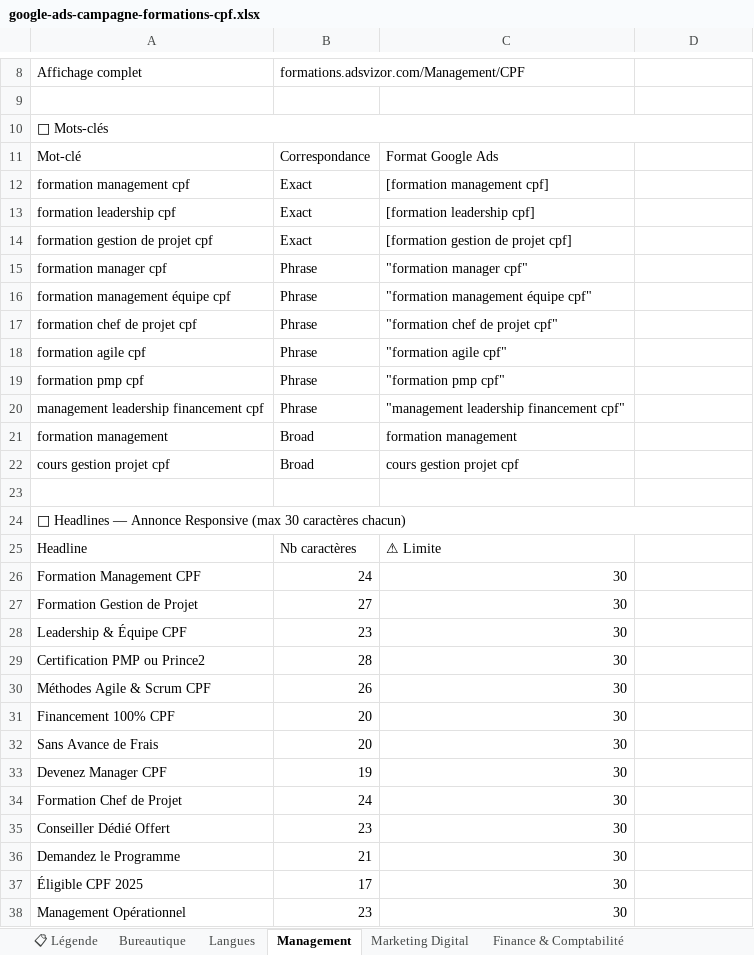
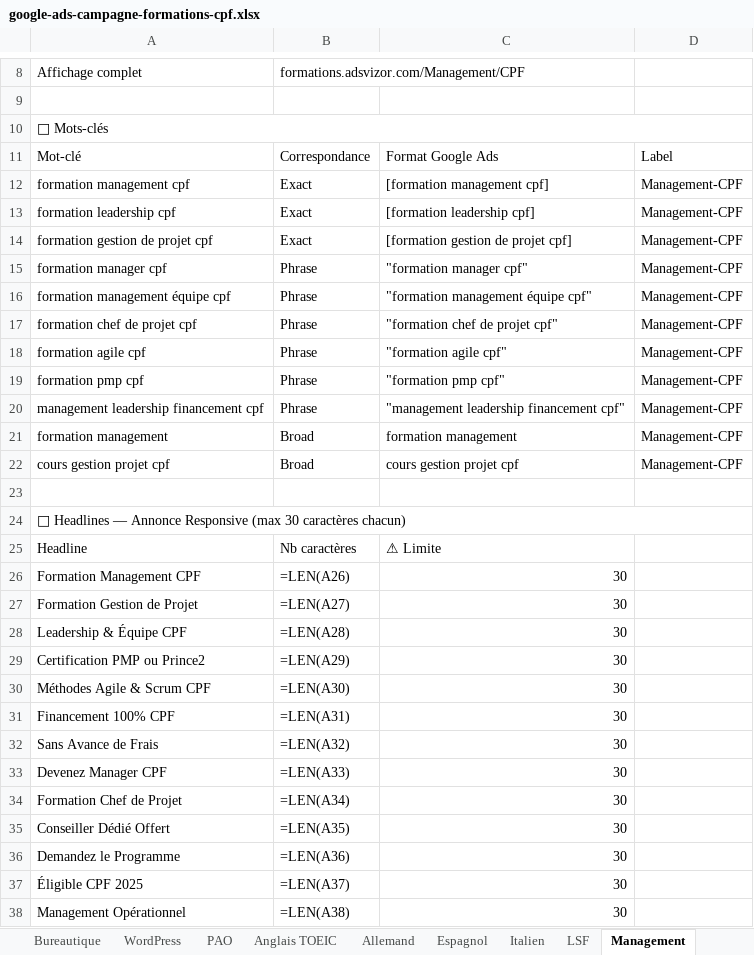
Before and after one commit to adsvizor/adsvizor-web, an Excel workbook: google-ads-campagne-formations-cpf.xlsx, sheet Management, drawn as a sheet; only a part is shown, gaps mark what is left out; values as stored, in another font and other column widths than the file's, no cell formats; formulas without a stored value are shown as written; the diff covers the shown part only; the diff names each change by its address in the sheet, - before the commit and + after, or states it on an @@ line.

Commit message:
feat: google ads planning + upload bureautique & langues

```diff
--- a/google-ads-campagne-formations-cpf.xlsx (sheet Management)
+++ b/google-ads-campagne-formations-cpf.xlsx (sheet Management)
-sheet tab: Langues
+sheet tab: WordPress
+sheet tab: PAO
+sheet tab: Anglais TOEIC
+sheet tab: Allemand
+sheet tab: Espagnol
+sheet tab: Italien
+sheet tab: LSF
-D11: (empty)
+D11: Label
-D12:D22: (empty)
+D12:D22: Management-CPF
-B26: 24
+B26: =LEN(A26)
-B27: 27
+B27: =LEN(A27)
-B28: 23
+B28: =LEN(A28)
-B29: 28
+B29: =LEN(A29)
-B30: 26
+B30: =LEN(A30)
-B31: 20
+B31: =LEN(A31)
-B32: 20
+B32: =LEN(A32)
-B33: 19
+B33: =LEN(A33)
-B34: 24
+B34: =LEN(A34)
-B35: 23
+B35: =LEN(A35)
-B36: 21
+B36: =LEN(A36)
-B37: 17
+B37: =LEN(A37)
-B38: 23
+B38: =LEN(A38)
```
Also changed, not shown: 1 added row and 9 edited cells elsewhere in this sheet, sheet WordPress, sheet Intelligence Artificielle, sheet Bureautique, sheet Entrepreneuriat, sheet Marketing Digital, sheet Finance & Comptabilité, 2 more sheets, cell formats, 2 other files.
